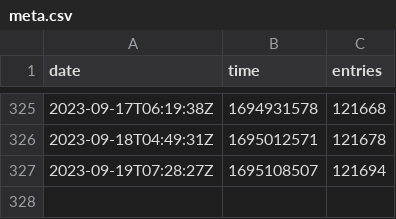
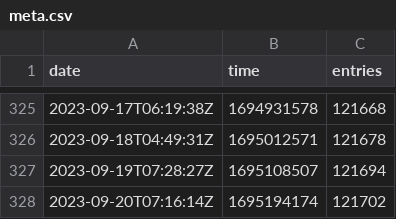
Before and after one commit to rhcarvalho/cedict, a CSV file: meta.csv, drawn as a sheet; only a part is shown, gaps mark what is left out.

```diff
--- a/meta.csv
+++ b/meta.csv
@@ -327 +327,2 @@ date,time,entries
 2023-09-19T07:28:27Z,1695108507,121694
+2023-09-20T07:16:14Z,1695194174,121702
```
Also changed, not shown: 1 other file.
